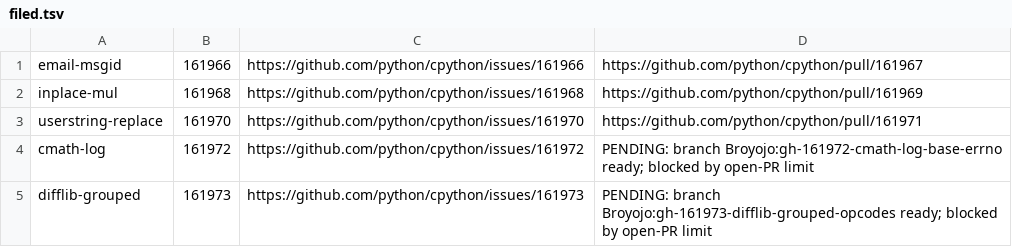
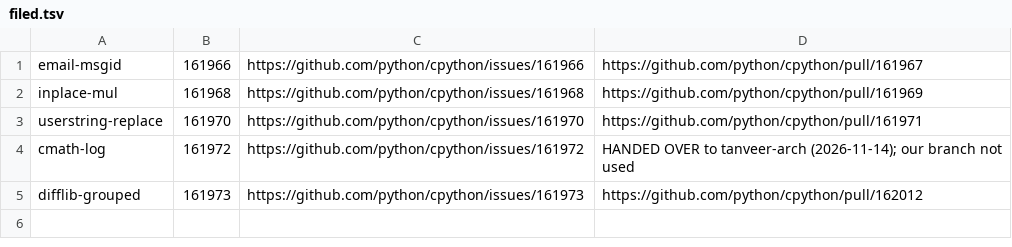
Before and after one commit to Broyojo/python-formalization, a TSV file: reports/patches/filed.tsv, drawn as a sheet.

```diff
--- a/reports/patches/filed.tsv
+++ b/reports/patches/filed.tsv
@@ -3,3 +3,3 @@ inplace-mul	161968	https://github.com/python/cpython/issues/161968	https://githu
 userstring-replace	161970	https://github.com/python/cpython/issues/161970	https://github.com/python/cpython/pull/161971
-cmath-log	161972	https://github.com/python/cpython/issues/161972	PENDING: branch Broyojo:gh-161972-cmath-log-base-errno ready; blocked by open-PR limit
-difflib-grouped	161973	https://github.com/python/cpython/issues/161973	PENDING: branch Broyojo:gh-161973-difflib-grouped-opcodes ready; blocked by open-PR limit
+cmath-log	161972	https://github.com/python/cpython/issues/161972	HANDED OVER to tanveer-arch (2026-11-14); our branch not used
+difflib-grouped	161973	https://github.com/python/cpython/issues/161973	https://github.com/python/cpython/pull/162012
```
Also changed, not shown: 1 other file.
